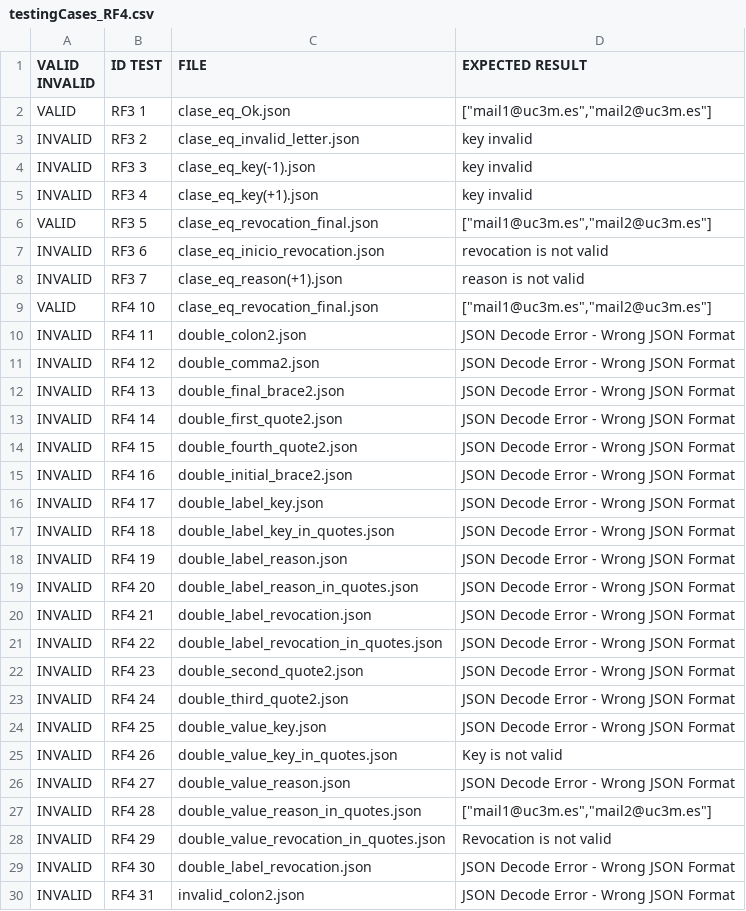
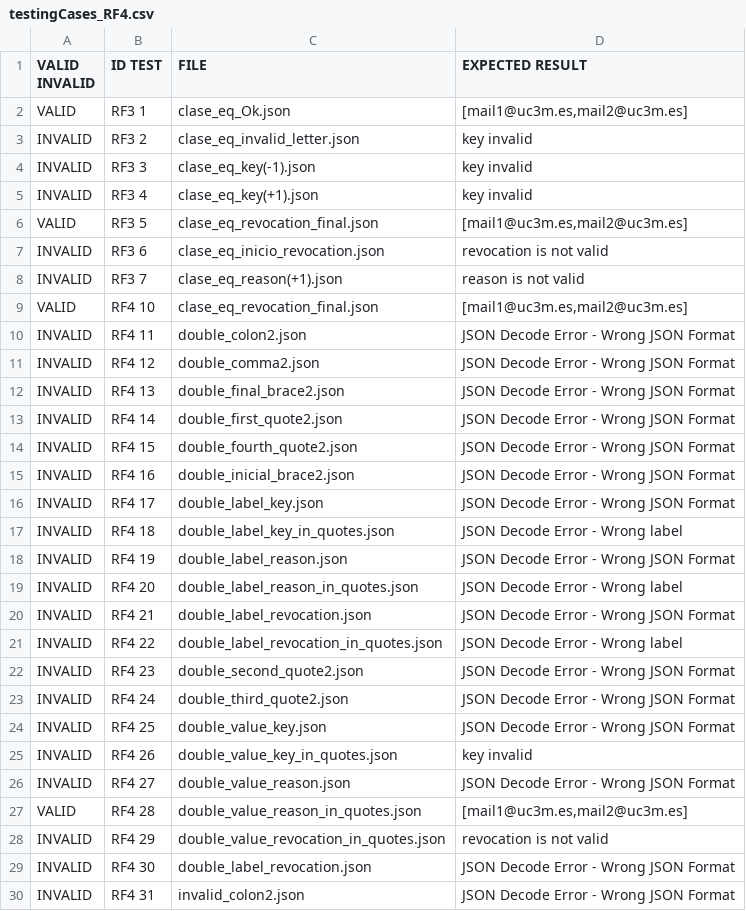
Before and after one commit to 100429115/G82.T18.FP, a CSV file: src/JsonFiles/testingCases_RF4.csv, drawn as a sheet; only a part is shown; the diff covers the shown part only.

```diff
--- a/src/JsonFiles/testingCases_RF4.csv
+++ b/src/JsonFiles/testingCases_RF4.csv
@@ -1,3 +1,3 @@
 VALID INVALID;ID TEST;FILE;EXPECTED RESULT
-VALID;RF3 1;clase_eq_Ok.json;["mail1@uc3m.es","mail2@uc3m.es"]
+VALID;RF3 1;clase_eq_Ok.json;[mail1@uc3m.es,mail2@uc3m.es]
 INVALID;RF3 2;clase_eq_invalid_letter.json;key invalid
@@ -5,5 +5,5 @@ INVALID;RF3 3;clase_eq_key(-1).json;key invalid
 INVALID;RF3 4;clase_eq_key(+1).json;key invalid
-VALID;RF3 5;clase_eq_revocation_final.json;["mail1@uc3m.es","mail2@uc3m.es"]
+VALID;RF3 5;clase_eq_revocation_final.json;[mail1@uc3m.es,mail2@uc3m.es]
 INVALID;RF3 6;clase_eq_inicio_revocation.json;revocation is not valid
 INVALID;RF3 7;clase_eq_reason(+1).json;reason is not valid
-VALID; RF4 10;clase_eq_revocation_final.json;["mail1@uc3m.es","mail2@uc3m.es"]
+VALID;RF4 10;clase_eq_revocation_final.json;[mail1@uc3m.es,mail2@uc3m.es]
@@ -15 +15 @@ INVALID; RF4 15;double_fourth_quote2.json;JSON Decode Error - Wrong JSON Format
-INVALID; RF4 16;double_initial_brace2.json;JSON Decode Error - Wrong JSON Format
+INVALID;RF4 16;double_inicial_brace2.json;JSON Decode Error - Wrong JSON Format
@@ -17 +17 @@ INVALID; RF4 17;double_label_key.json;JSON Decode Error - Wrong JSON Format
-INVALID; RF4 18; double_label_key_in_quotes.json;JSON Decode Error - Wrong JSON Format
+INVALID;RF4 18;double_label_key_in_quotes.json;JSON Decode Error - Wrong label
@@ -19 +19 @@ INVALID; RF4 19;double_label_reason.json;JSON Decode Error - Wrong JSON Format
-INVALID; RF4 20;double_label_reason_in_quotes.json;JSON Decode Error - Wrong JSON Format
+INVALID;RF4 20;double_label_reason_in_quotes.json;JSON Decode Error - Wrong label
@@ -21 +21 @@ INVALID; RF4 21; double_label_revocation.json;JSON Decode Error - Wrong JSON For
-INVALID; RF4 22;double_label_revocation_in_quotes.json;JSON Decode Error - Wrong JSON Format
+INVALID;RF4 22;double_label_revocation_in_quotes.json;JSON Decode Error - Wrong label
@@ -25 +25 @@ INVALID; RF4 25;double_value_key.json;JSON Decode Error - Wrong JSON Format
-INVALID; RF4 26;double_value_key_in_quotes.json;Key is not valid
+INVALID;RF4 26;double_value_key_in_quotes.json;key invalid
@@ -27,2 +27,2 @@ INVALID; RF4 27;double_value_reason.json;JSON Decode Error - Wrong JSON Format
-INVALID; RF4 28;double_value_reason_in_quotes.json;["mail1@uc3m.es","mail2@uc3m.es"]
-INVALID; RF4 29;double_value_revocation_in_quotes.json;Revocation is not valid
+VALID;RF4 28;double_value_reason_in_quotes.json;[mail1@uc3m.es,mail2@uc3m.es]
+INVALID;RF4 29;double_value_revocation_in_quotes.json;revocation is not valid
```
Also changed, not shown: 3 removed rows and 20 edited cells elsewhere in this file, 11 other files.
